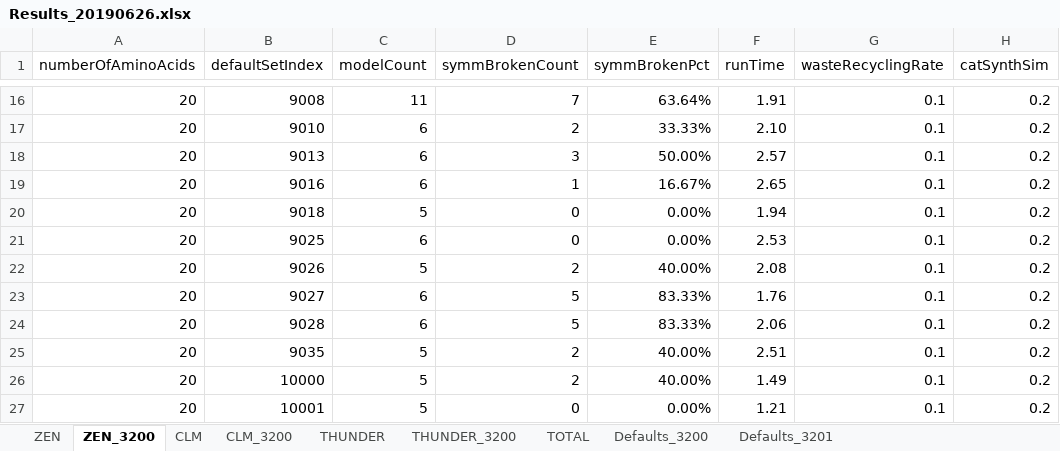
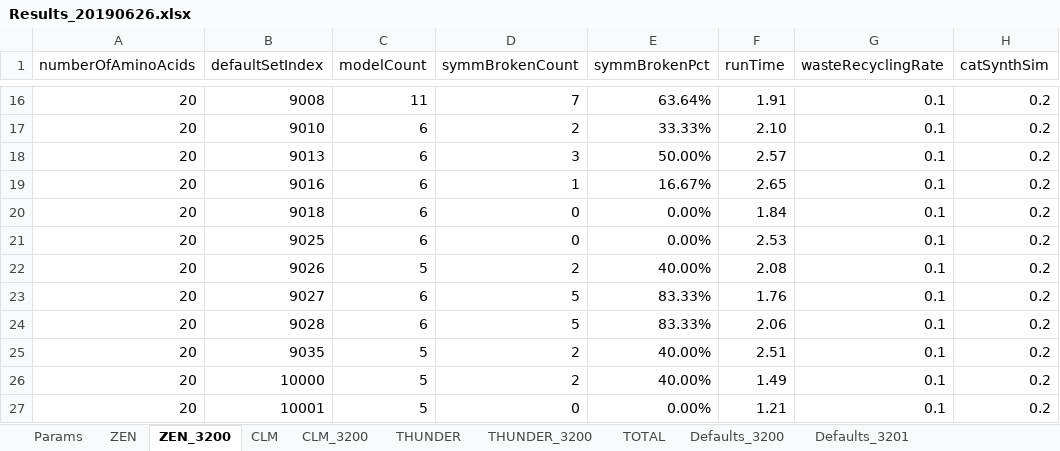
Before and after one commit to kkkmail/ClmFSharp, an Excel workbook: Math/Results_20190626.xlsx, sheet ZEN_3200, drawn as a sheet; only a part is shown, gaps mark what is left out; values as stored, in another font and other column widths than the file's, no borders; the diff names each change by its address in the sheet, - before the commit and + after, or states it on an @@ line.

```diff
--- a/Math/Results_20190626.xlsx (sheet ZEN_3200)
+++ b/Math/Results_20190626.xlsx (sheet ZEN_3200)
+sheet tab: Params
-C20 (modelCount): 5
+C20 (modelCount): 6
-F20 (runTime): 1.94
+F20 (runTime): 1.84
```
Also changed, not shown: sheet TOTAL, sheet CLM_3200, formulas that keep their value, charts or pictures.
